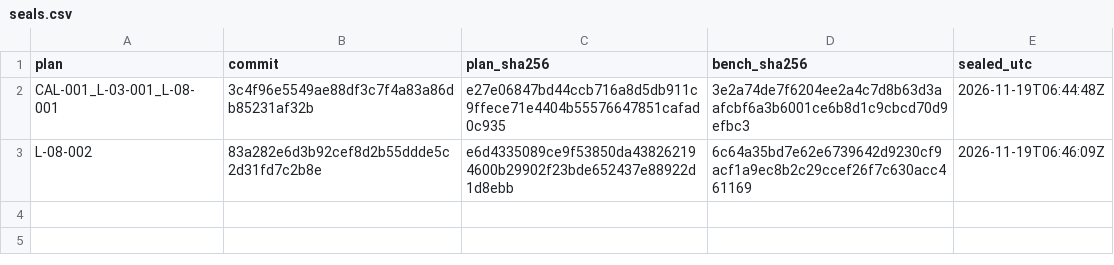
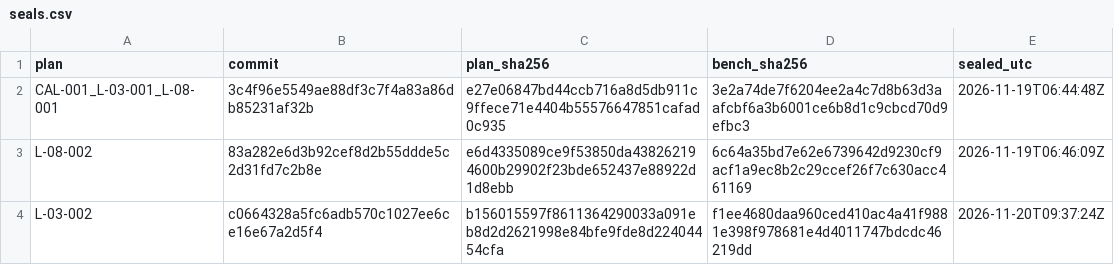
Before and after one commit to hr483/unread-lab, a CSV file: ledger/seals.csv, drawn as a sheet.

```diff
--- a/ledger/seals.csv
+++ b/ledger/seals.csv
@@ -3 +3,2 @@ CAL-001_L-03-001_L-08-001,3c4f96e5549ae88df3c7f4a83a86db85231af32b,e27e06847bd44
 L-08-002,83a282e6d3b92cef8d2b55ddde5c2d31fd7c2b8e,e6d4335089ce9f53850da438262194600b29902f23bde652437e88922d1d8ebb,6c64a35bd7e62e6739642d9230cf9acf1a9ec8b2c29ccef26f7c630acc461169,2026-11-19T06:46:09Z
+L-03-002,c0664328a5fc6adb570c1027ee6ce16e67a2d5f4,b156015597f8611364290033a091eb8d2d2621998e84bfe9fde8d22404454cfa,f1ee4680daa960ced410ac4a41f9881e398f978681e4d4011747bdcdc46219dd,2026-11-20T09:37:24Z
```
